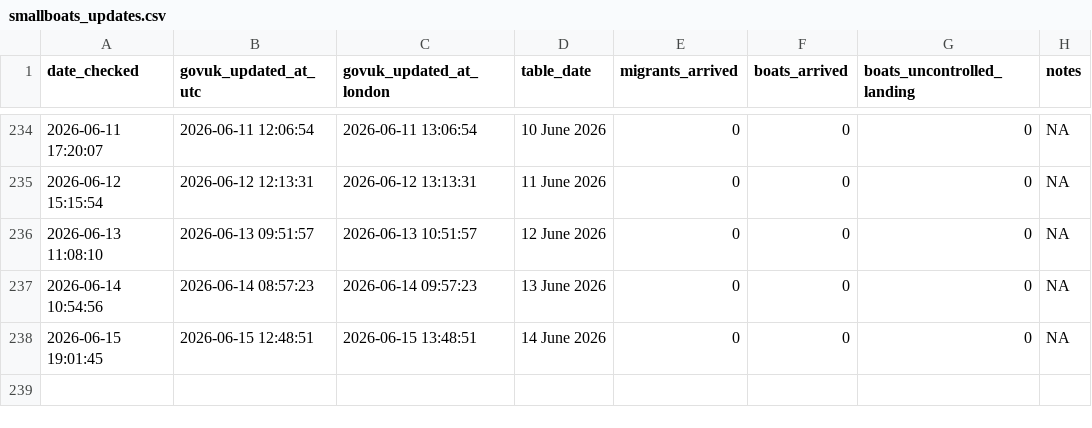
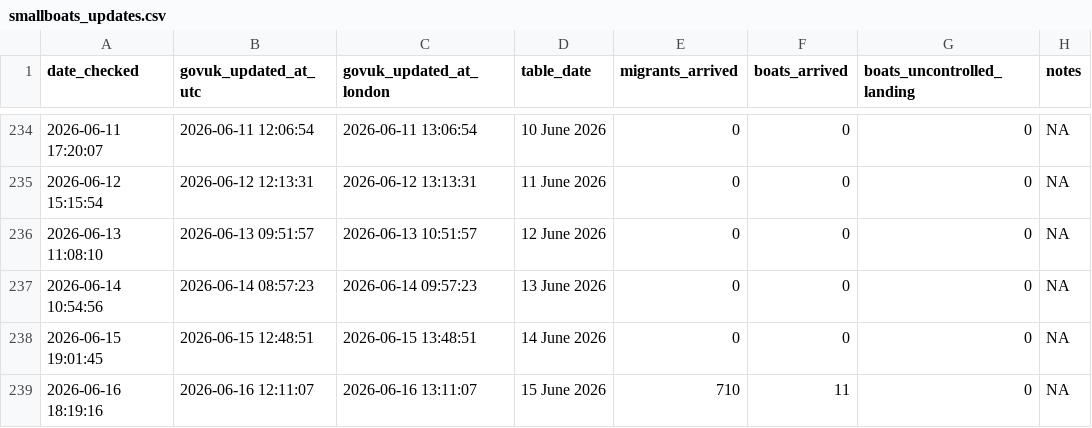
Before and after one commit to apuravbhatiya/smallboats-timestamp-tracker, a CSV file: smallboats_updates.csv, drawn as a sheet; only a part is shown, gaps mark what is left out.

```diff
--- a/smallboats_updates.csv
+++ b/smallboats_updates.csv
@@ -238 +238,2 @@ date_checked,govuk_updated_at_utc,govuk_updated_at_london,table_date,migrants_ar
 "2026-06-15 19:01:45","2026-06-15 12:48:51","2026-06-15 13:48:51","14 June 2026",0,0,0,NA
+"2026-06-16 18:19:16","2026-06-16 12:11:07","2026-06-16 13:11:07","15 June 2026",710,11,0,NA
```
